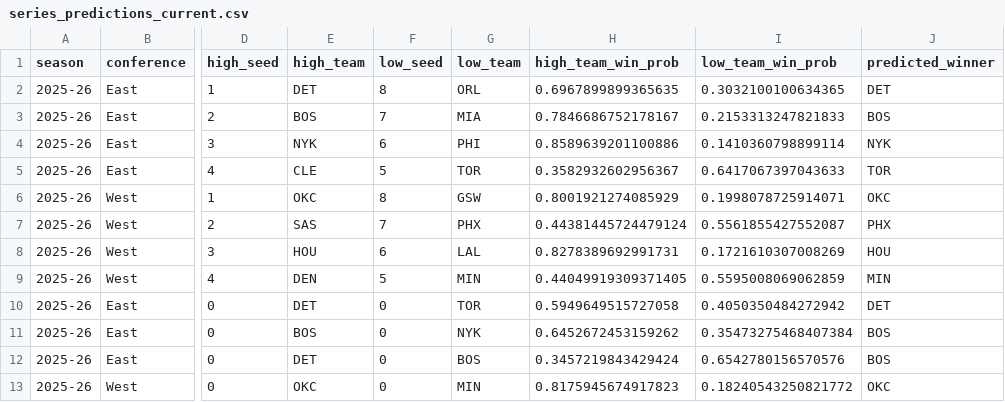
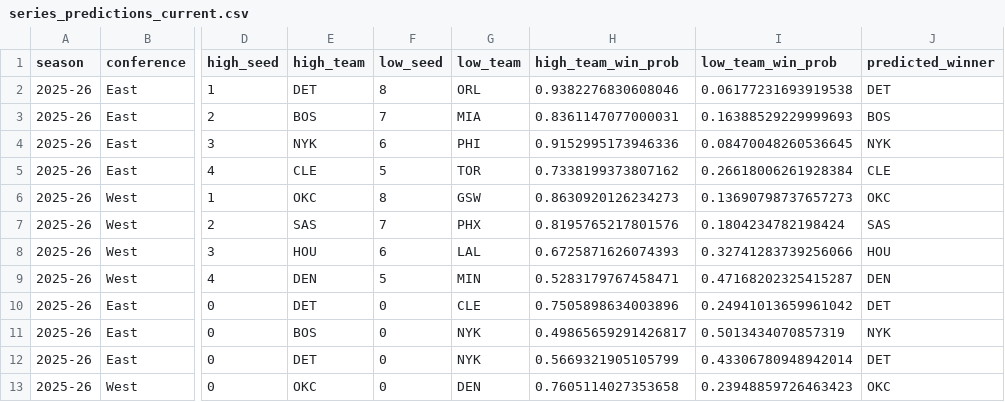
Before and after one commit to NHX87/nba-playoff-predictor, a CSV file: models/trained/series_predictions_current.csv, drawn as a sheet; only a part is shown, gaps mark what is left out; the diff covers the shown part only; the diff names each change by its address in the sheet, - before the commit and + after, or states it on an @@ line.

```diff
--- a/models/trained/series_predictions_current.csv
+++ b/models/trained/series_predictions_current.csv
-H2 (high_team_win_prob): 0.6967899899365635
+H2 (high_team_win_prob): 0.9382276830608046
-I2 (low_team_win_prob): 0.3032100100634365
+I2 (low_team_win_prob): 0.06177231693919538
-H3 (high_team_win_prob): 0.7846686752178167
+H3 (high_team_win_prob): 0.8361147077000031
-I3 (low_team_win_prob): 0.2153313247821833
+I3 (low_team_win_prob): 0.16388529229999693
-H4 (high_team_win_prob): 0.8589639201100886
+H4 (high_team_win_prob): 0.9152995173946336
-I4 (low_team_win_prob): 0.1410360798899114
+I4 (low_team_win_prob): 0.08470048260536645
-H5 (high_team_win_prob): 0.3582932602956367
+H5 (high_team_win_prob): 0.7338199373807162
-I5 (low_team_win_prob): 0.6417067397043633
+I5 (low_team_win_prob): 0.26618006261928384
-J5 (predicted_winner): TOR
+J5 (predicted_winner): CLE
-H6 (high_team_win_prob): 0.8001921274085929
+H6 (high_team_win_prob): 0.8630920126234273
-I6 (low_team_win_prob): 0.1998078725914071
+I6 (low_team_win_prob): 0.13690798737657273
-H7 (high_team_win_prob): 0.44381445724479124
+H7 (high_team_win_prob): 0.8195765217801576
-I7 (low_team_win_prob): 0.5561855427552087
+I7 (low_team_win_prob): 0.1804234782198424
-J7 (predicted_winner): PHX
+J7 (predicted_winner): SAS
-H8 (high_team_win_prob): 0.8278389692991731
+H8 (high_team_win_prob): 0.6725871626074393
-I8 (low_team_win_prob): 0.1721610307008269
+I8 (low_team_win_prob): 0.32741283739256066
-H9 (high_team_win_prob): 0.44049919309371405
+H9 (high_team_win_prob): 0.5283179767458471
-I9 (low_team_win_prob): 0.5595008069062859
+I9 (low_team_win_prob): 0.47168202325415287
-J9 (predicted_winner): MIN
+J9 (predicted_winner): DEN
-G10 (low_team): TOR
+G10 (low_team): CLE
-H10 (high_team_win_prob): 0.5949649515727058
+H10 (high_team_win_prob): 0.7505898634003896
-I10 (low_team_win_prob): 0.4050350484272942
+I10 (low_team_win_prob): 0.24941013659961042
-H11 (high_team_win_prob): 0.6452672453159262
+H11 (high_team_win_prob): 0.49865659291426817
-I11 (low_team_win_prob): 0.35473275468407384
+I11 (low_team_win_prob): 0.5013434070857319
-J11 (predicted_winner): BOS
+J11 (predicted_winner): NYK
-G12 (low_team): BOS
+G12 (low_team): NYK
-H12 (high_team_win_prob): 0.3457219843429424
+H12 (high_team_win_prob): 0.5669321905105799
-I12 (low_team_win_prob): 0.6542780156570576
+I12 (low_team_win_prob): 0.43306780948942014
-J12 (predicted_winner): BOS
+J12 (predicted_winner): DET
-G13 (low_team): MIN
+G13 (low_team): DEN
-H13 (high_team_win_prob): 0.8175945674917823
+H13 (high_team_win_prob): 0.7605114027353658
-I13 (low_team_win_prob): 0.18240543250821772
+I13 (low_team_win_prob): 0.23948859726463423
```
Also changed, not shown: 13 edited cells elsewhere in this file, models/trained/current_season_predictions.csv, models/trained/matchup_validation_predictions.csv, 14 other files.
